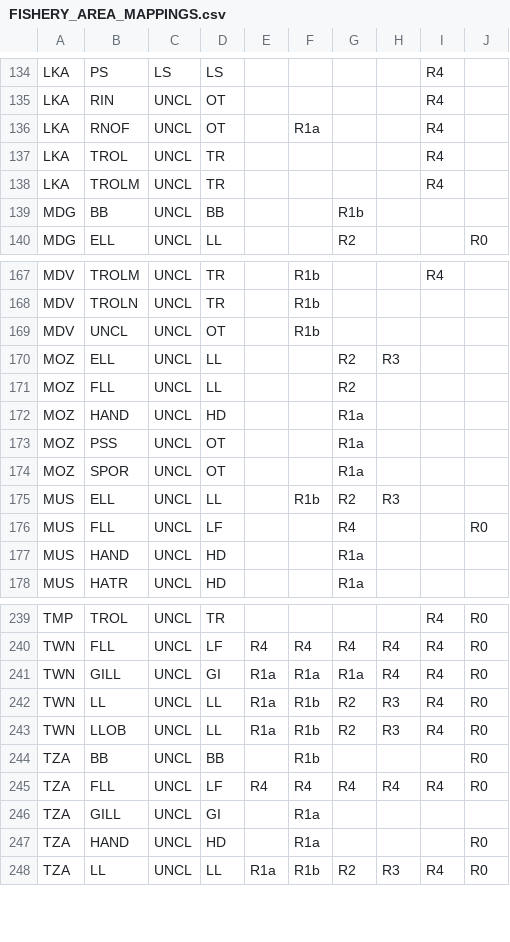
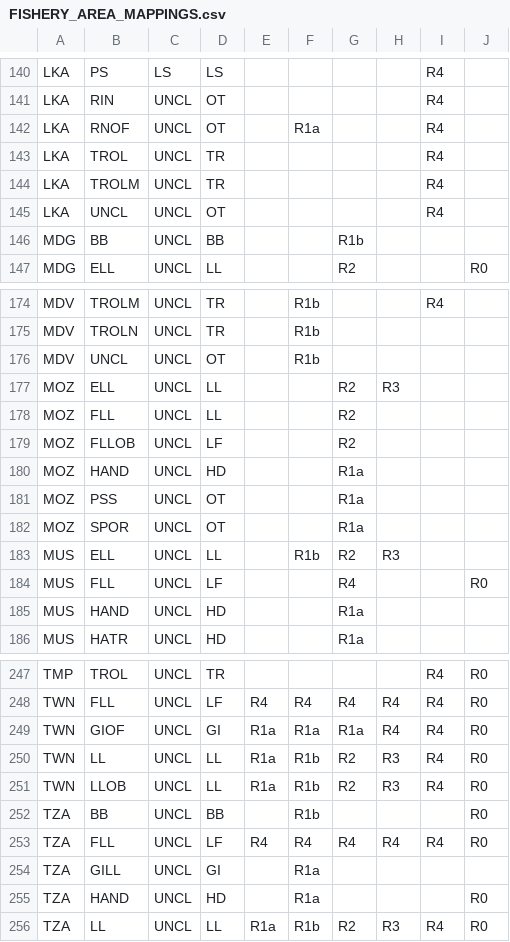
Before and after one commit to iotc-secretariat/iotc-core-assessments-inputs, a CSV file: species/YFT/FISHERY_AREA_MAPPINGS.csv, drawn as a sheet; only a part is shown, gaps mark what is left out; the diff covers the shown part only.

```diff
--- a/species/YFT/FISHERY_AREA_MAPPINGS.csv
+++ b/species/YFT/FISHERY_AREA_MAPPINGS.csv
@@ -138,2 +144,3 @@ LKA,TROL,UNCL,TR,,,,,R4,
 LKA,TROLM,UNCL,TR,,,,,R4,
+LKA,UNCL,UNCL,OT,,,,,R4,
 MDG,BB,UNCL,BB,,,R1b,,,
@@ -171,2 +178,3 @@ MOZ,ELL,UNCL,LL,,,R2,R3,,
 MOZ,FLL,UNCL,LL,,,R2,,,
+MOZ,FLLOB,UNCL,LF,,,R2,,,
 MOZ,HAND,UNCL,HD,,,R1a,,,
@@ -240,3 +248,3 @@ TMP,TROL,UNCL,TR,,,,,R4,R0
 TWN,FLL,UNCL,LF,R4,R4,R4,R4,R4,R0
-TWN,GILL,UNCL,GI,R1a,R1a,R1a,R4,R4,R0
+TWN,GIOF,UNCL,GI,R1a,R1a,R1a,R4,R4,R0
 TWN,LL,UNCL,LL,R1a,R1b,R2,R3,R4,R0
```
Also changed, not shown: 8 added rows elsewhere in this file, 26 other files.
